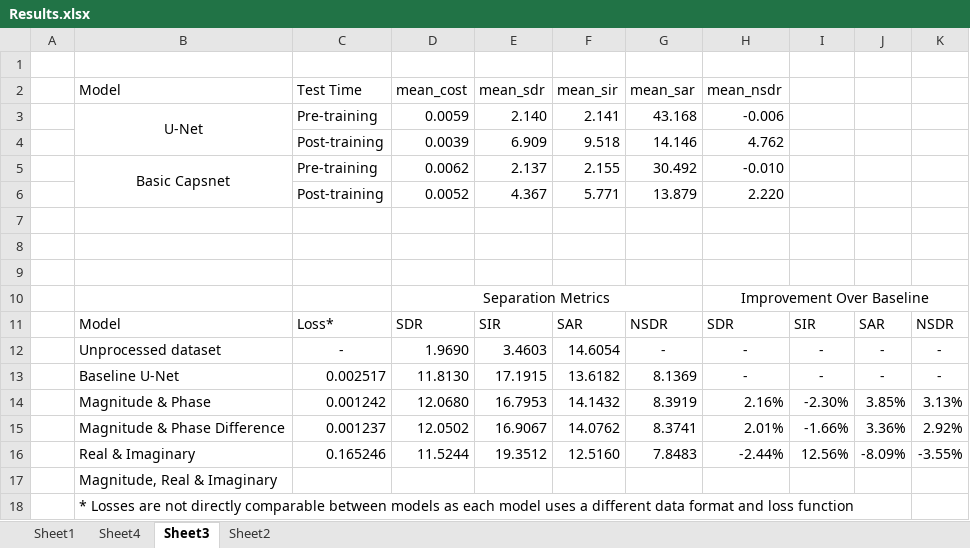
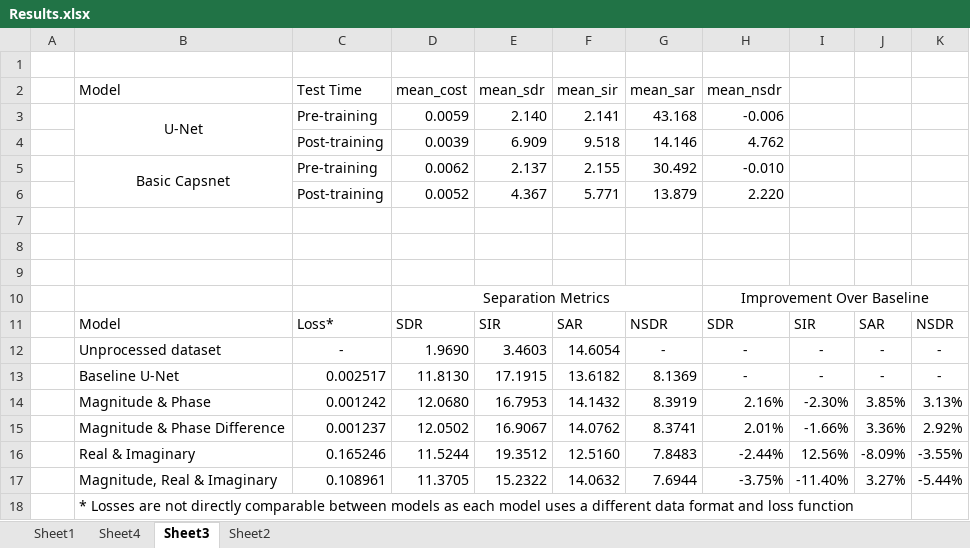
Before and after one commit to tobystaines/MScFinalProject, an Excel workbook: test_metrics/Results.xlsx, sheet Sheet3, drawn as a sheet; values as stored, in another font and other column widths than the file's, no borders; removed rows and columns are numbered as before the commit, all else as after; the diff names each change by its address in the sheet, - before the commit and + after, or states it on an @@ line.

Commit message:
mag_phase_real_imag bug fix

```diff
--- a/test_metrics/Results.xlsx (sheet Sheet3)
+++ b/test_metrics/Results.xlsx (sheet Sheet3)
-row 17:  | Magnitude, Real & Imaginary
+row 17:  | Magnitude, Real & Imaginary | 0.108961 | 11.3705 | 15.2322 | 14.0632 | 7.6944 | -3.75% | -11.40% | 3.27% | -5.44%
```
Also changed, not shown: sheet Sheet1, charts or pictures, 2 other files.
